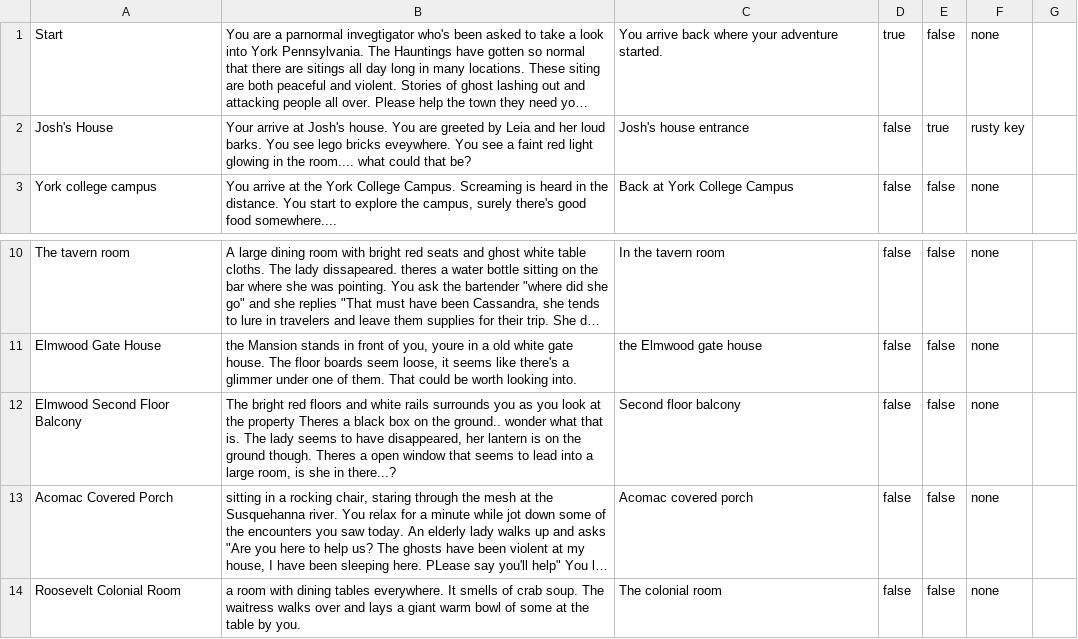
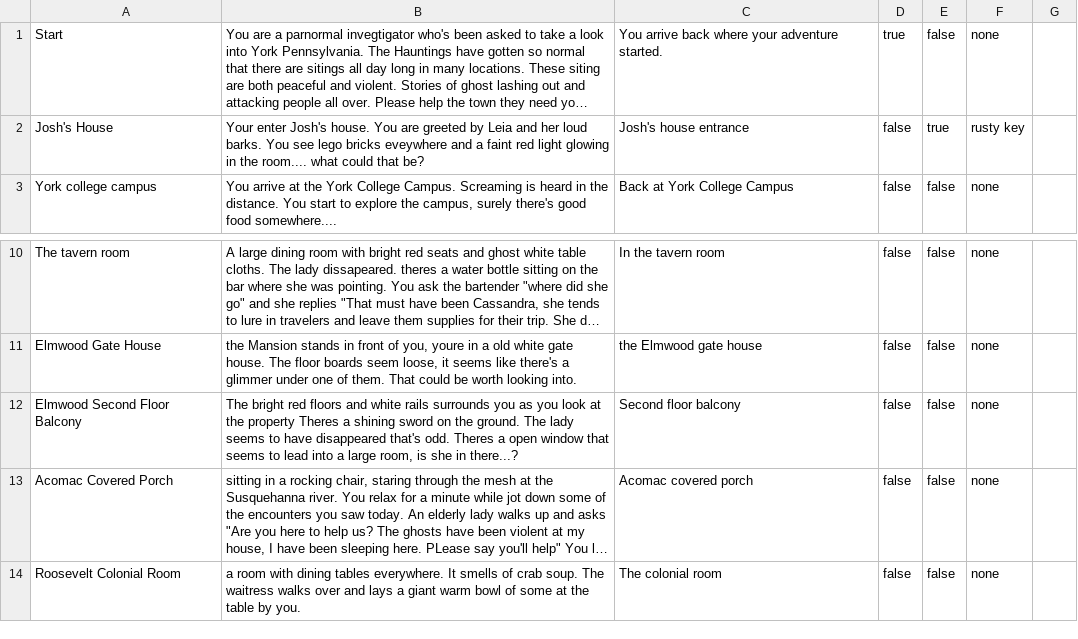
Before and after one commit to JByers1209/TBAG, a CSV file: TBAG/src/edu/ycp/cs320/tbag/dataBase/persist/res/Rooms.csv, drawn as a sheet; only a part is shown, gaps mark what is left out; long unchanged cells end in …; the diff names each change by its address in the sheet, - before the commit and + after, or states it on an @@ line.

Commit message:
updates to rooms

```diff
--- a/TBAG/src/edu/ycp/cs320/tbag/dataBase/persist/res/Rooms.csv
+++ b/TBAG/src/edu/ycp/cs320/tbag/dataBase/persist/res/Rooms.csv
-B2: Your arrive at Josh's house. You are greeted by Leia and her loud barks. You see lego bricks eveywhere. You see a faint…
+B2: Your enter Josh's house. You are greeted by Leia and her loud barks. You see lego bricks eveywhere and a faint…
-B12: …Theres a black box on the ground.. wonder what that is. The lady seems to have disappeared, her lantern is on the ground though. Theres a…
+B12: …Theres a shining sword on the ground. The lady seems to have disappeared that's odd. Theres a…
```
Also changed, not shown: TBAG/war/WEB-INF/classes/edu/ycp/cs320/tbag/dataBase/persist/res/Rooms.csv.
